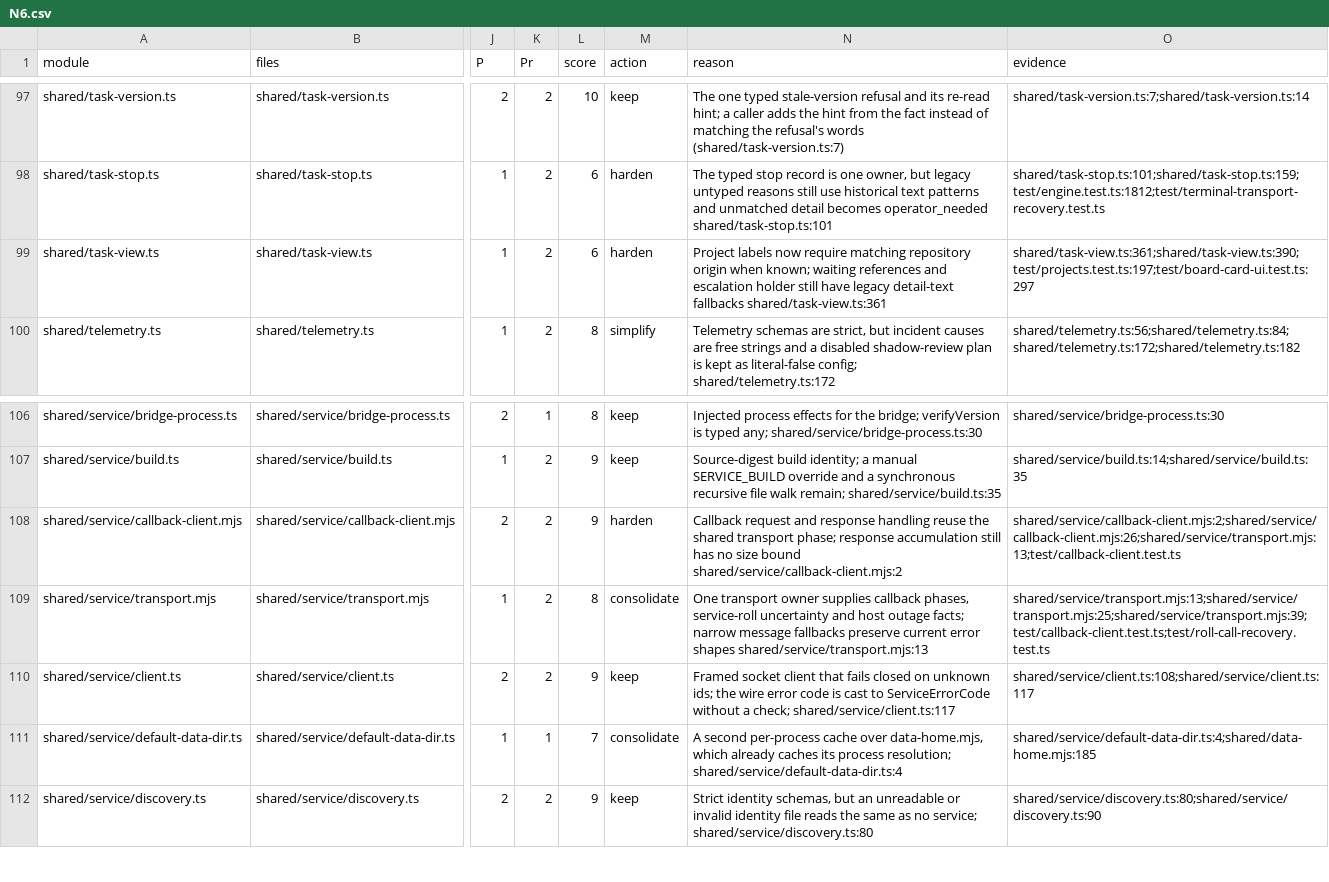
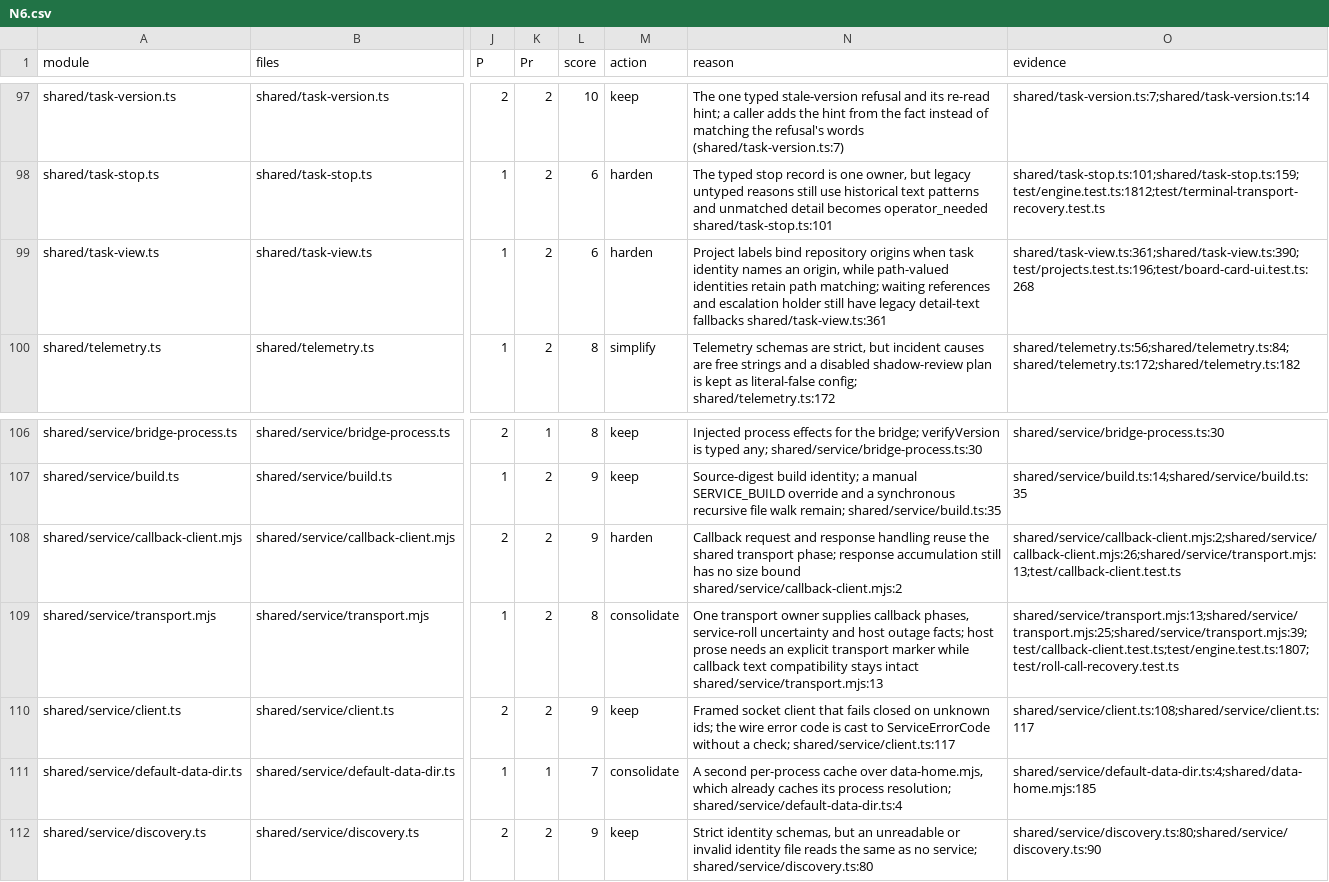
Before and after one commit to inflatable-cookie/nucleus, a CSV file: docs/knowledge/quality/code/N6.csv, drawn as a sheet; only a part is shown, gaps mark what is left out; the diff names each change by its address in the sheet, - before the commit and + after, or states it on an @@ line.

```diff
--- a/docs/knowledge/quality/code/N6.csv
+++ b/docs/knowledge/quality/code/N6.csv
-N99 (reason): Project labels now require matching repository origin when known; waiting references…
+N99 (reason): Project labels bind repository origins when task identity names an origin, while path-valued identities retain path matching; waiting references…
-O99 (evidence): shared/task-view.ts:361;shared/task-view.ts:390;test/projects.test.ts:197;test/board-card-ui.test.ts:297
+O99 (evidence): shared/task-view.ts:361;shared/task-view.ts:390;test/projects.test.ts:196;test/board-card-ui.test.ts:268
-N109 (reason): …outage facts; narrow message fallbacks preserve current error shapes shared/service/transport.mjs:13
+N109 (reason): …outage facts; host prose needs an explicit transport marker while callback text compatibility stays intact shared/service/transport.mjs:13
-O109 (evidence): shared/service/transport.mjs:13;shared/service/transport.mjs:25;shared/service/transport.mjs:39;test/callback-client.test.ts;test/roll-call-recovery.test.ts
+O109 (evidence): shared/service/transport.mjs:13;shared/service/transport.mjs:25;shared/service/transport.mjs:39;test/callback-client.test.ts;test/engine.test.ts:1807;test/roll-call-recovery.test.ts
```
Also changed, not shown: docs/knowledge/quality/code/N5.csv, 6 other files.
